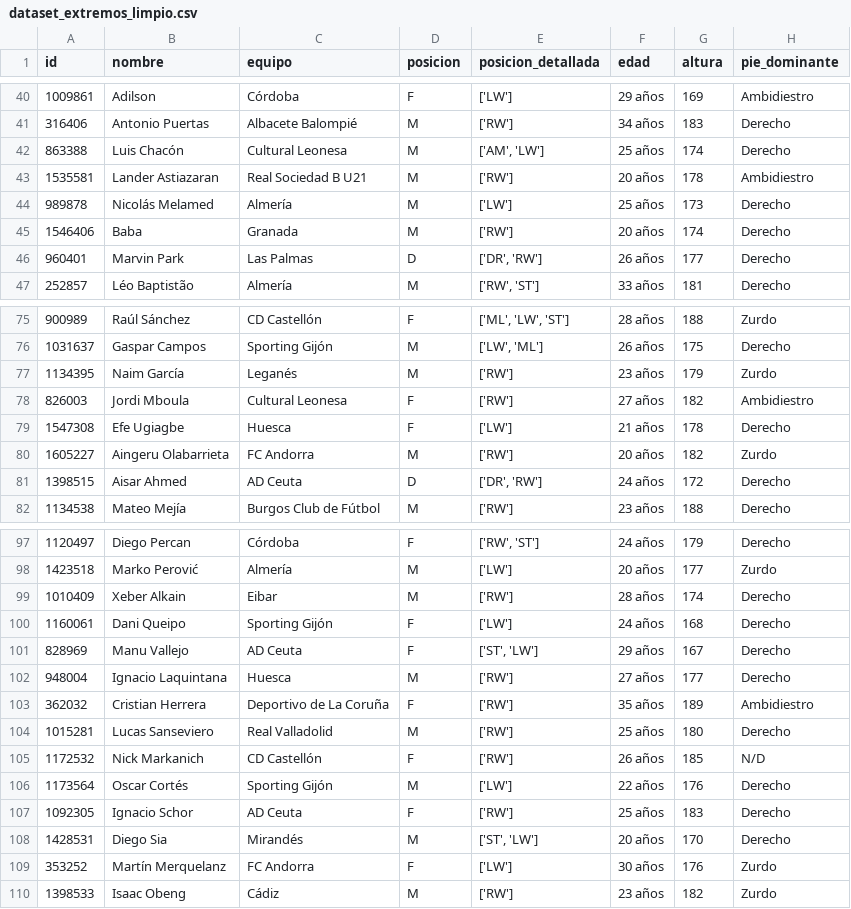
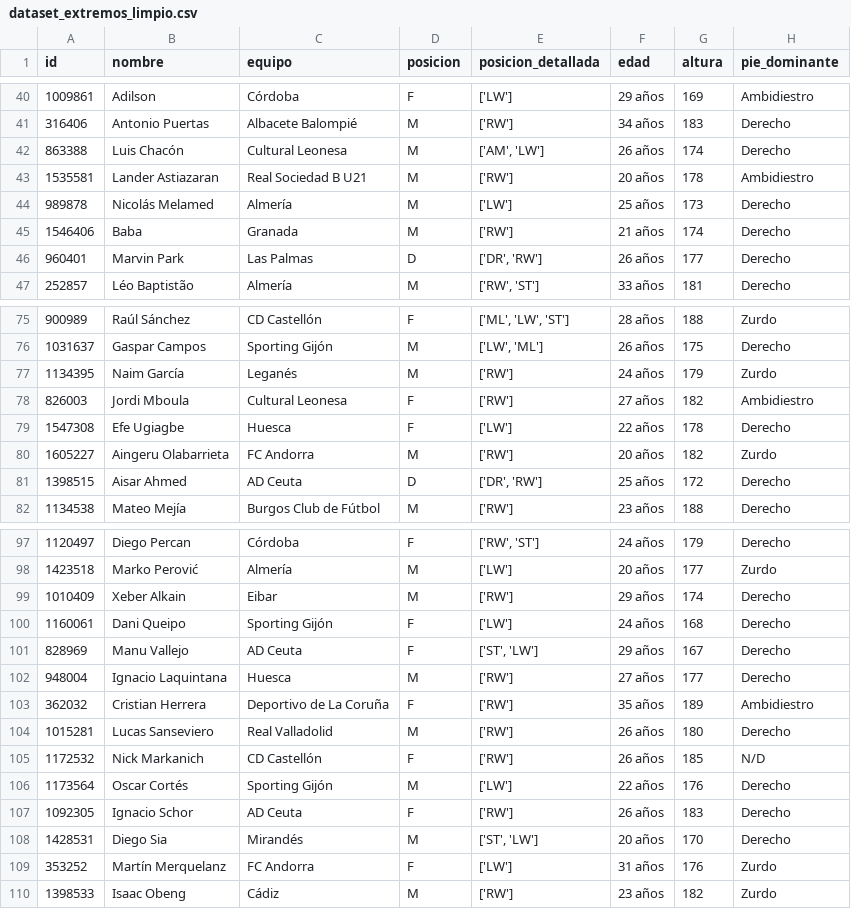
Before and after one commit to daviher079/RepositorioCodigo, a CSV file: Unisport-FutbolDataAcademy/ScoutingDashboard/dataset_extremos_limpio.csv, drawn as a sheet; only a part is shown, gaps mark what is left out; the diff covers the shown part only; the diff names each change by its address in the sheet, - before the commit and + after, or states it on an @@ line.

```diff
--- a/Unisport-FutbolDataAcademy/ScoutingDashboard/dataset_extremos_limpio.csv
+++ b/Unisport-FutbolDataAcademy/ScoutingDashboard/dataset_extremos_limpio.csv
-F42 (edad): 25 años
+F42 (edad): 26 años
-F45 (edad): 20 años
+F45 (edad): 21 años
-F77 (edad): 23 años
+F77 (edad): 24 años
-F79 (edad): 21 años
+F79 (edad): 22 años
-F81 (edad): 24 años
+F81 (edad): 25 años
-F99 (edad): 28 años
+F99 (edad): 29 años
-F104 (edad): 25 años
+F104 (edad): 26 años
-F107 (edad): 25 años
+F107 (edad): 26 años
-F109 (edad): 30 años
+F109 (edad): 31 años
```
Also changed, not shown: 15 edited cells elsewhere in this file, 14 other files.
